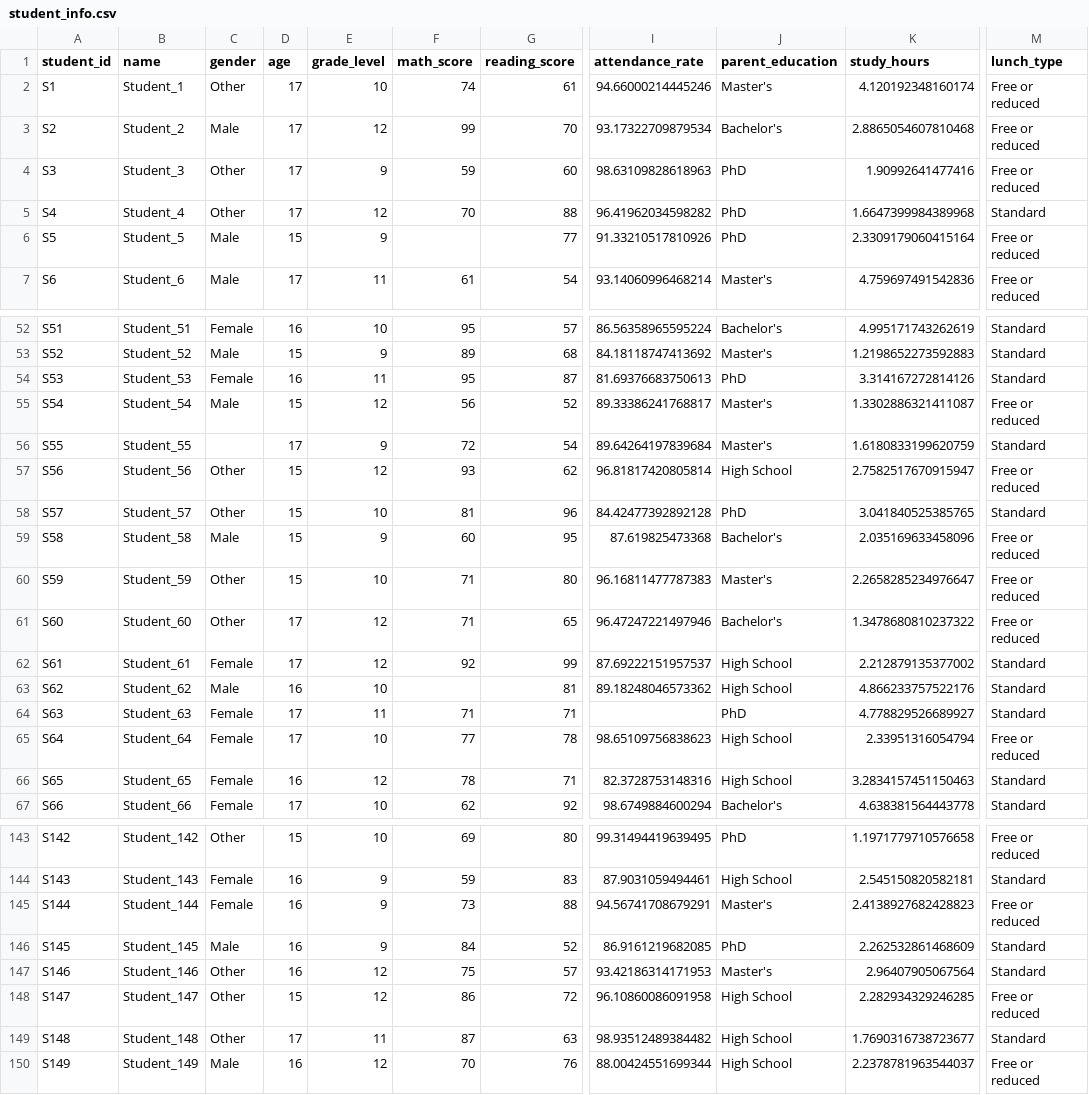
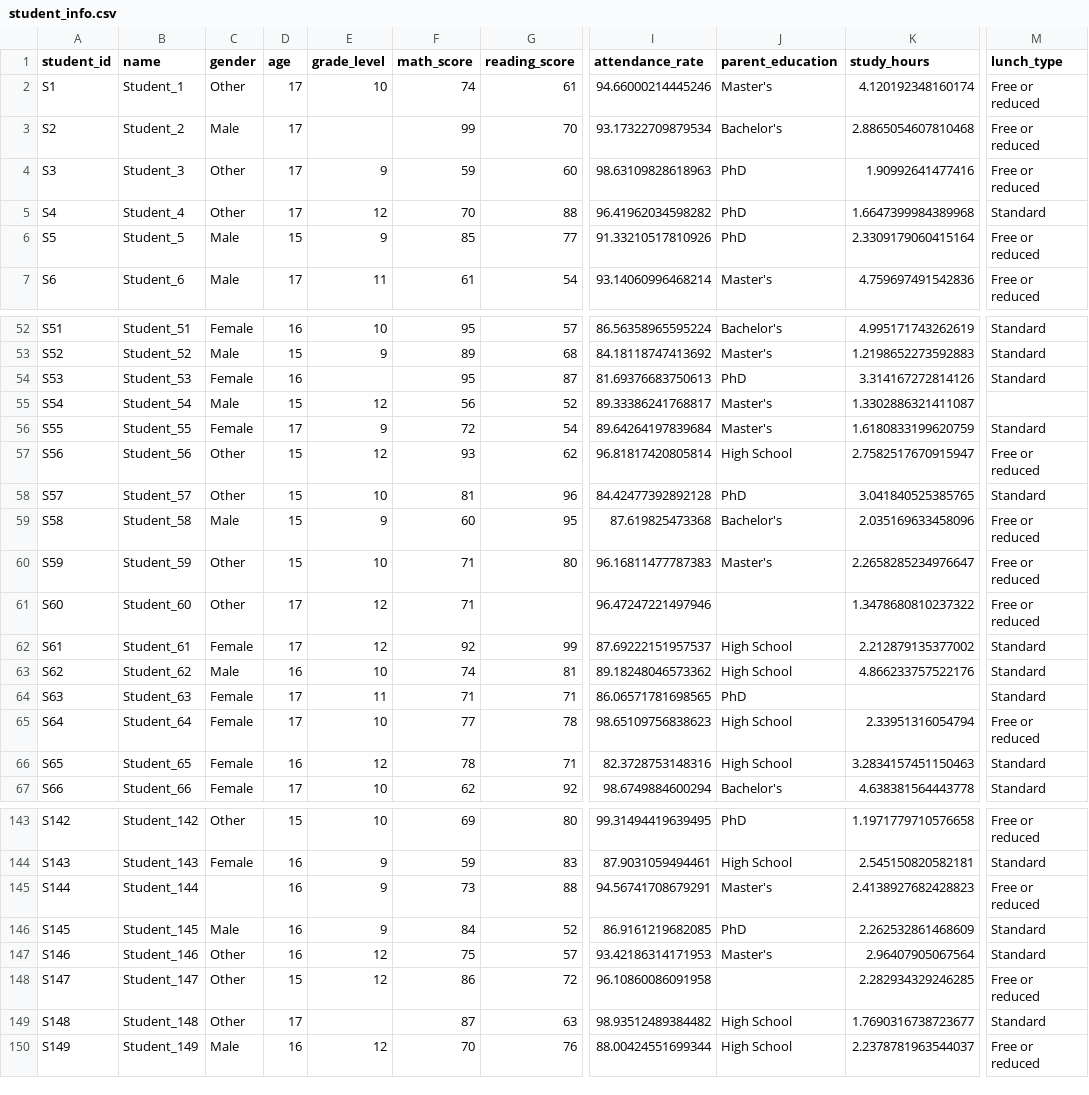
Before and after one commit to akobirtukhtamishev/machine-cs, a CSV file: 8 dars/student_info.csv, drawn as a sheet; only a part is shown, gaps mark what is left out; the diff covers the shown part only; the diff names each change by its address in the sheet, - before the commit and + after, or states it on an @@ line.

```diff
--- a/8 dars/student_info.csv
+++ b/8 dars/student_info.csv
-E3 (grade_level): 12
+E3 (grade_level): (empty)
-F6 (math_score): (empty)
+F6 (math_score): 85
-E54 (grade_level): 11
+E54 (grade_level): (empty)
-M55 (lunch_type): Free or reduced
+M55 (lunch_type): (empty)
-C56 (gender): (empty)
+C56 (gender): Female
-G61 (reading_score): 65
+G61 (reading_score): (empty)
-J61 (parent_education): Bachelor's
+J61 (parent_education): (empty)
-F63 (math_score): (empty)
+F63 (math_score): 74
-I64 (attendance_rate): (empty)
+I64 (attendance_rate): 86.06571781698565
-K64 (study_hours): 4.778829526689927
+K64 (study_hours): (empty)
-C145 (gender): Female
+C145 (gender): (empty)
-J148 (parent_education): High School
+J148 (parent_education): (empty)
-E149 (grade_level): 11
+E149 (grade_level): (empty)
```
Also changed, not shown: 6 edited cells elsewhere in this file, 1 other file.
